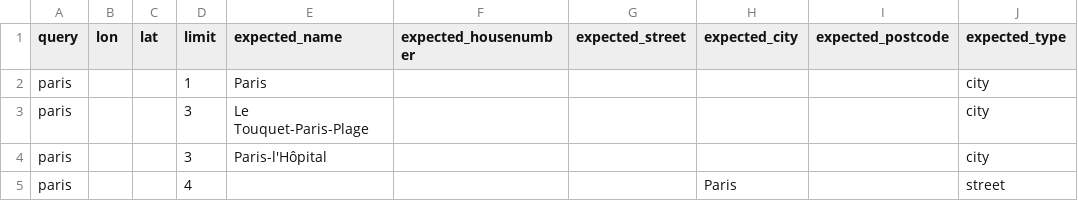
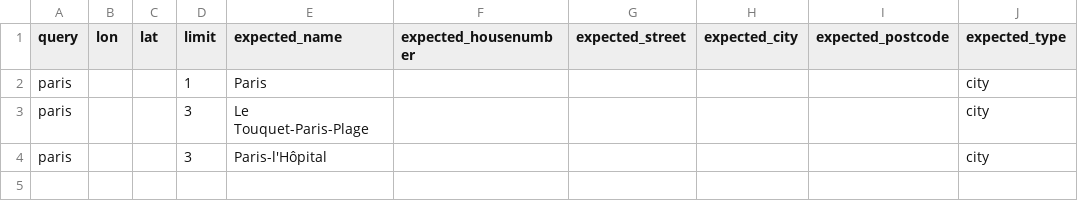
Before and after one commit to hove-io/geocoder-tester, a CSV file: geocoder_tester/kisio/france/test_exact_word_better_than_prefix.csv, drawn as a sheet.

Commit message:
Remove result with empty street name
Addresses without street name are not returned as of : https://github.com/CanalTP/mimirsbrunn/pull/226

```diff
--- a/geocoder_tester/kisio/france/test_exact_word_better_than_prefix.csv
+++ b/geocoder_tester/kisio/france/test_exact_word_better_than_prefix.csv
@@ -4,2 +4 @@ paris,,,3,Le Touquet-Paris-Plage,,,,,city
 paris,,,3,Paris-l'Hôpital,,,,,city
-paris,,,4,,,,Paris,,street
```
